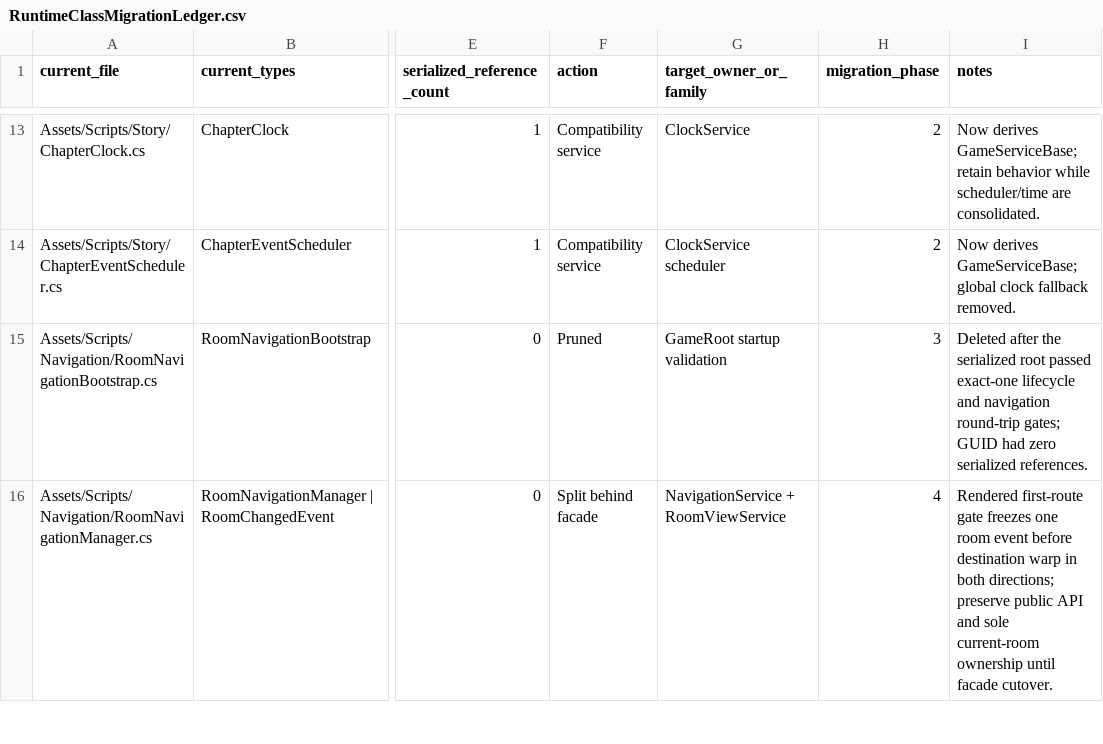
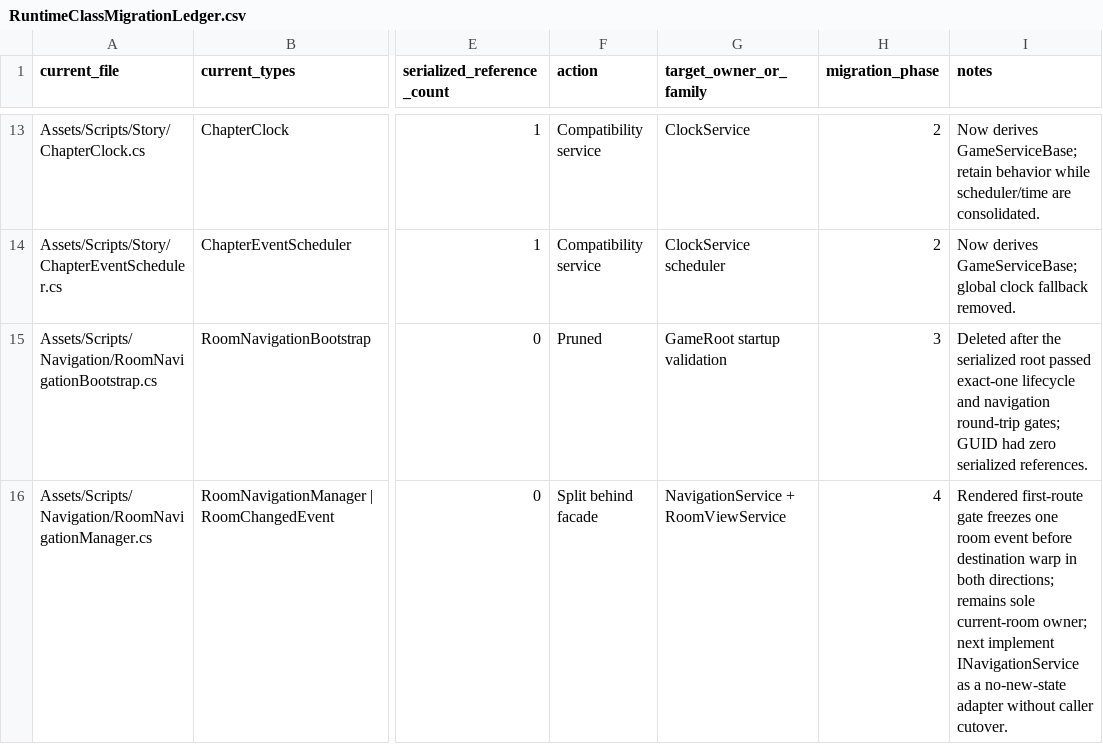
Before and after one commit to redgargoyle/ChateauElsewhere, a CSV file: Docs/Architecture/RuntimeClassMigrationLedger.csv, drawn as a sheet; only a part is shown, gaps mark what is left out; the diff covers the shown part only; the diff names each change by its address in the sheet, - before the commit and + after, or states it on an @@ line.

```diff
--- a/Docs/Architecture/RuntimeClassMigrationLedger.csv
+++ b/Docs/Architecture/RuntimeClassMigrationLedger.csv
-I16 (notes): …both directions; preserve public API and sole current-room ownership until facade cutover.
+I16 (notes): …both directions; remains sole current-room owner; next implement INavigationService as a no-new-state adapter without caller cutover.
```
Also changed, not shown: 2 edited cells elsewhere in this file, 8 other files.
